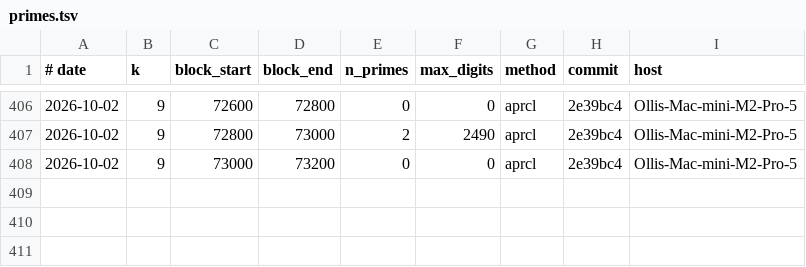
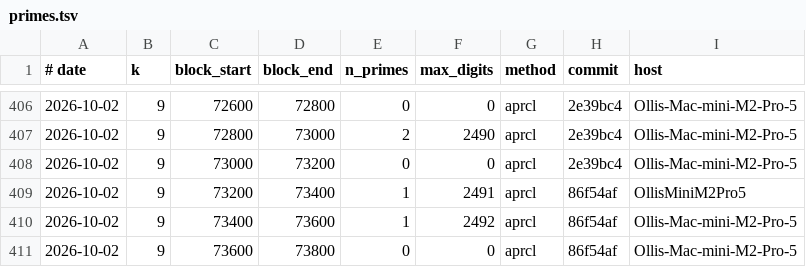
Before and after one commit to 607011/Half-GFN, a TSV file: results/primes.tsv, drawn as a sheet; only a part is shown, gaps mark what is left out.

```diff
--- a/results/primes.tsv
+++ b/results/primes.tsv
@@ -408 +408,4 @@
 2026-10-02	9	73000	73200	0	0	aprcl	2e39bc4	Ollis-Mac-mini-M2-Pro-5
+2026-10-02	9	73200	73400	1	2491	aprcl	86f54af	OllisMiniM2Pro5
+2026-10-02	9	73400	73600	1	2492	aprcl	86f54af	Ollis-Mac-mini-M2-Pro-5
+2026-10-02	9	73600	73800	0	0	aprcl	86f54af	Ollis-Mac-mini-M2-Pro-5
```
Also changed, not shown: 6 other files.
